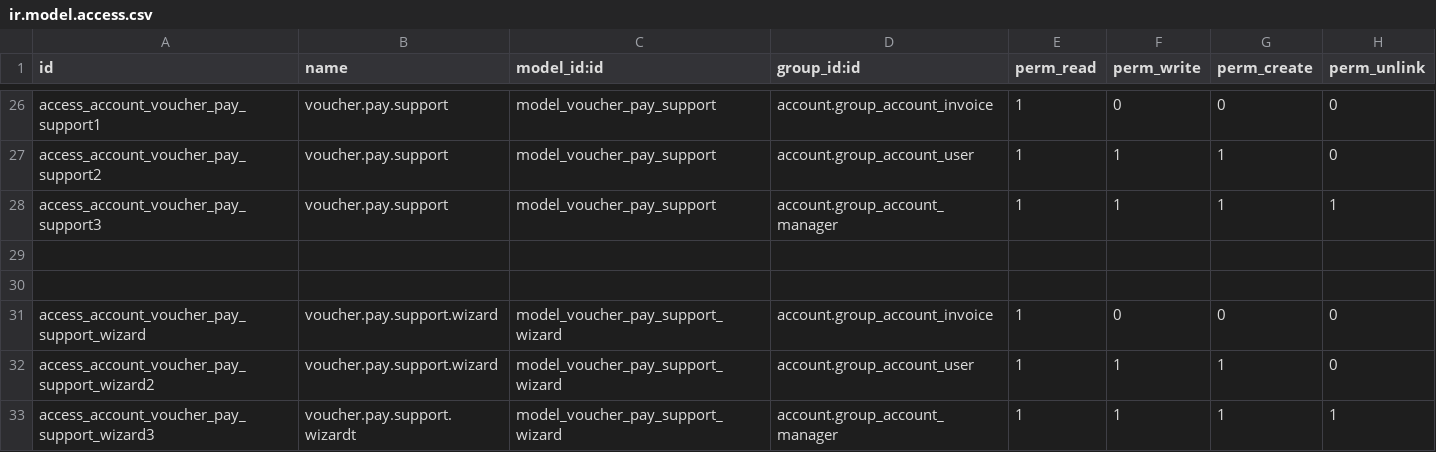
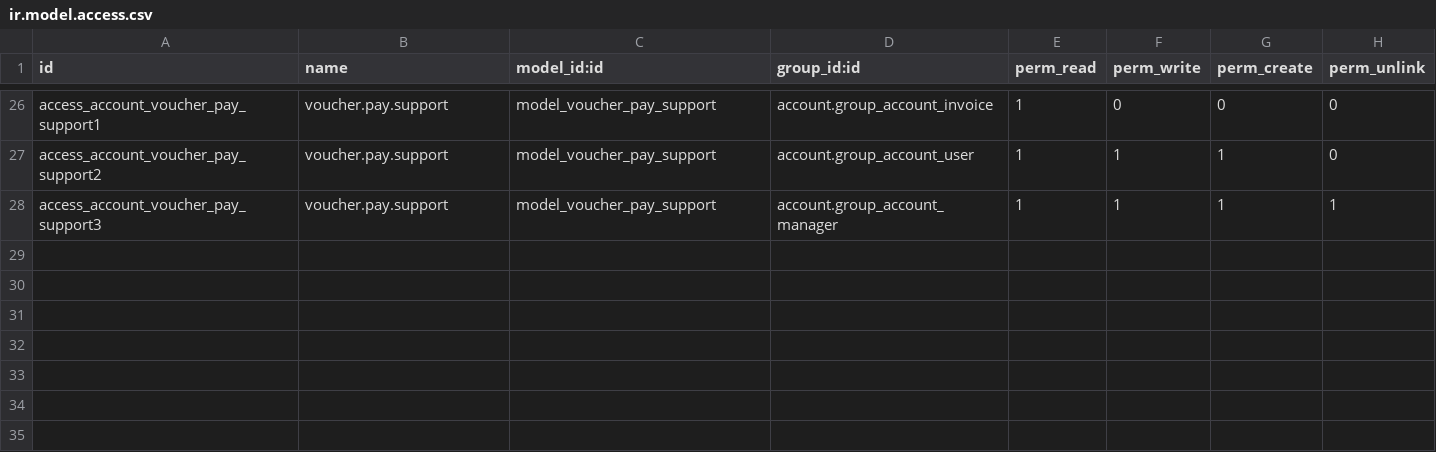
Before and after one commit to odoo-venezuela/odoo-venezuela, a CSV file: bank_management/security/ir.model.access.csv, drawn as a sheet; only a part is shown, gaps mark what is left out.

Commit message:
[FIX] se borran permisos de accesos para modelo que no existe

```diff
--- a/bank_management/security/ir.model.access.csv
+++ b/bank_management/security/ir.model.access.csv
@@ -28,6 +28 @@
 "access_account_voucher_pay_support3","voucher.pay.support","model_voucher_pay_support","account.group_account_manager",1,1,1,1
-
-
-"access_account_voucher_pay_support_wizard","voucher.pay.support.wizard","model_voucher_pay_support_wizard","account.group_account_invoice",1,0,0,0
-"access_account_voucher_pay_support_wizard2","voucher.pay.support.wizard","model_voucher_pay_support_wizard","account.group_account_user",1,1,1,0
-"access_account_voucher_pay_support_wizard3","voucher.pay.support.wizardt","model_voucher_pay_support_wizard","account.group_account_manager",1,1,1,1
```
